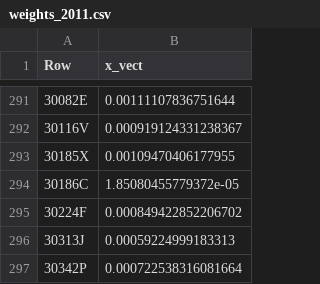
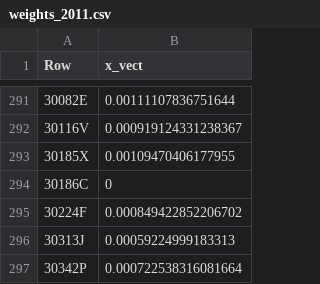
Before and after one commit to Antoniodigiovanni/FAT-Cases-in-Finance, a CSV file: Max_Sharpe/weights_2011.csv, drawn as a sheet; only a part is shown, gaps mark what is left out; the diff covers the shown part only.

```diff
--- a/Max_Sharpe/weights_2011.csv
+++ b/Max_Sharpe/weights_2011.csv
@@ -293,3 +293,3 @@ Row,x_vect
 "30185X",0.00109470406177955
-"30186C",1.85080455779372e-05
+"30186C",0
 "30224F",0.000849422852206702
```
Also changed, not shown: 24 edited cells elsewhere in this file, Max_Sharpe/weights_1995.csv, Max_Sharpe/weights_2006.csv, 23 other files.
